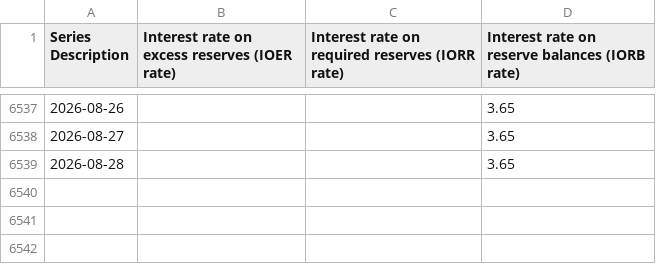
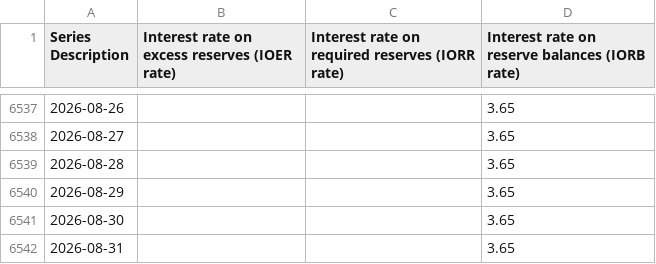
Before and after one commit to Vincizh/delever-dashboard, a CSV file: data/fred-cache/IORB_FRB.csv, drawn as a sheet; only a part is shown, gaps mark what is left out; the diff names each change by its address in the sheet, - before the commit and + after, or states it on an @@ line.

```diff
--- a/data/fred-cache/IORB_FRB.csv
+++ b/data/fred-cache/IORB_FRB.csv
+row 6540: 2026-08-29 |  |  | 3.65
+row 6541: 2026-08-30 |  |  | 3.65
+row 6542: 2026-08-31 |  |  | 3.65
```
Also changed, not shown: 1 other file.
